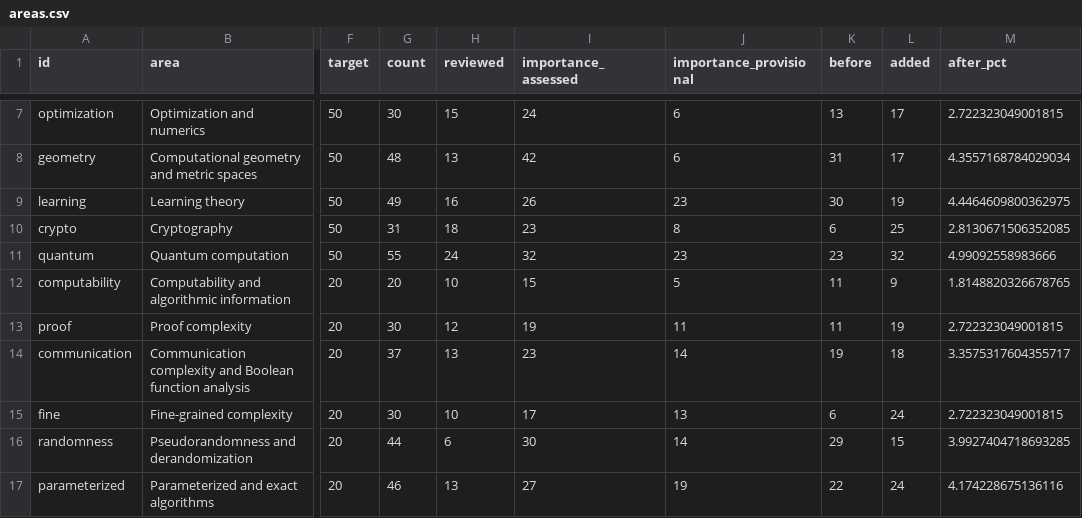
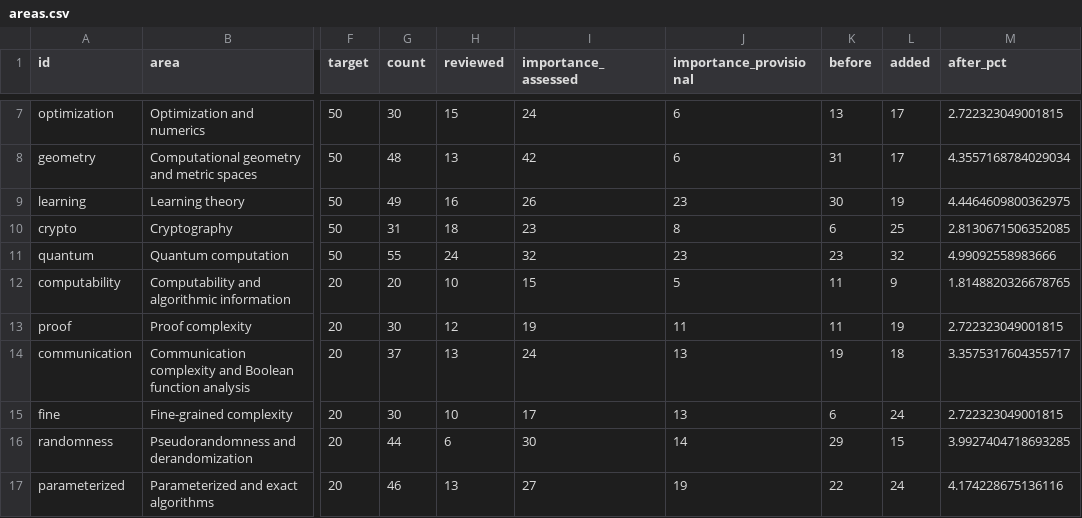
Before and after one commit to vaclavrozhon/atlas, a CSV file: areas.csv, drawn as a sheet; only a part is shown, gaps mark what is left out; the diff names each change by its address in the sheet, - before the commit and + after, or states it on an @@ line.

```diff
--- a/areas.csv
+++ b/areas.csv
-I14 (importance_assessed): 23
+I14 (importance_assessed): 24
-J14 (importance_provisional): 14
+J14 (importance_provisional): 13
```
Also changed, not shown: importance-ranking.csv, sources.csv, 11 other files.
